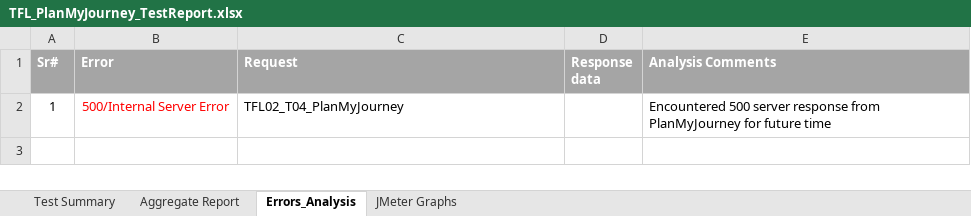
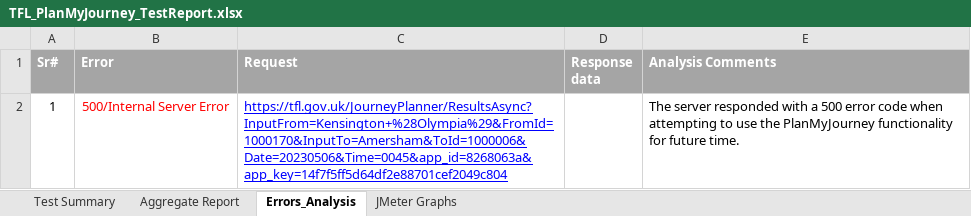
Before and after one commit to ThejaswiVeerla/PerformanceTestTFL, an Excel workbook: TFL_PlanMyJourney_TestReport.xlsx, sheet Errors_Analysis, drawn as a sheet; values as stored, in another font and other column widths than the file's, no borders; the diff names each change by its address in the sheet, - before the commit and + after, or states it on an @@ line.

Commit message:
TFL Performance Test Reports updated

```diff
--- a/TFL_PlanMyJourney_TestReport.xlsx (sheet Errors_Analysis)
+++ b/TFL_PlanMyJourney_TestReport.xlsx (sheet Errors_Analysis)
-C2 (Request): TFL02_T04_PlanMyJourney
+C2 (Request): https://tfl.gov.uk/JourneyPlanner/ResultsAsync?InputFrom=Kensington+%28Olympia%29&FromId=1000170&InputTo=Amersham&ToId=1000006&Date=20230506&Time=0045&app_id=8268063a&app_key=14f7f5ff5d64df2e88701cef2049c804
@@ C2 underline: off → on, text colour: black → #0000FF @@
-E2 (Analysis Comments): Encountered 500 server response from PlanMyJourney for future time
+E2 (Analysis Comments): The server responded with a 500 error code when attempting to use the PlanMyJourney functionality for future time.
```
